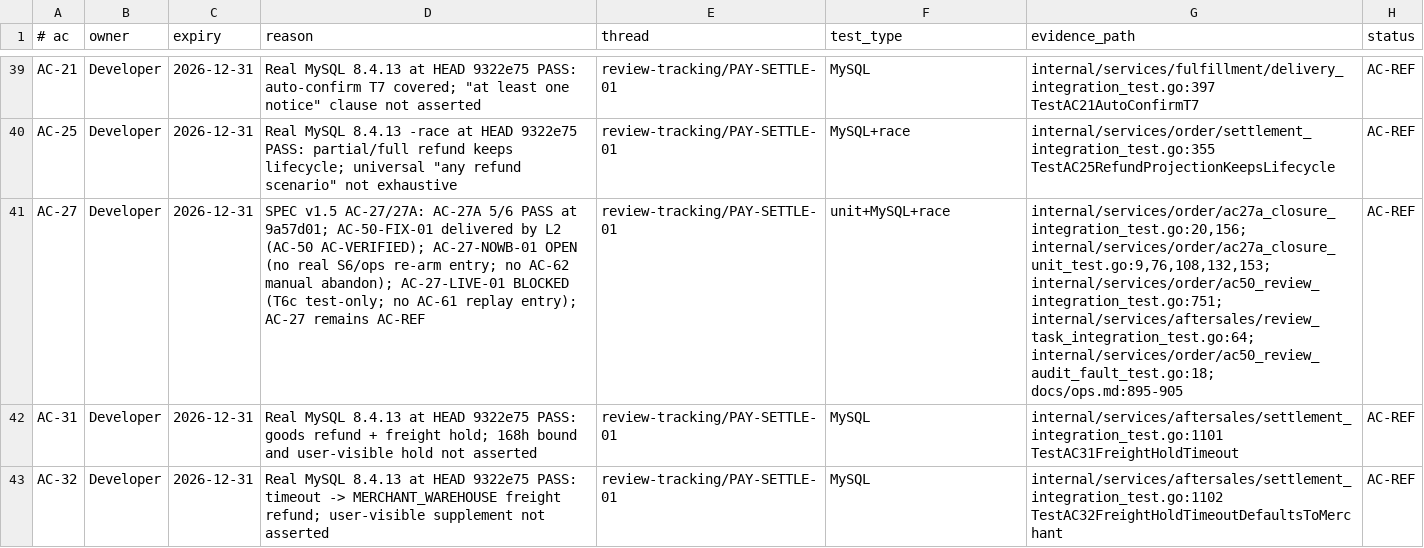
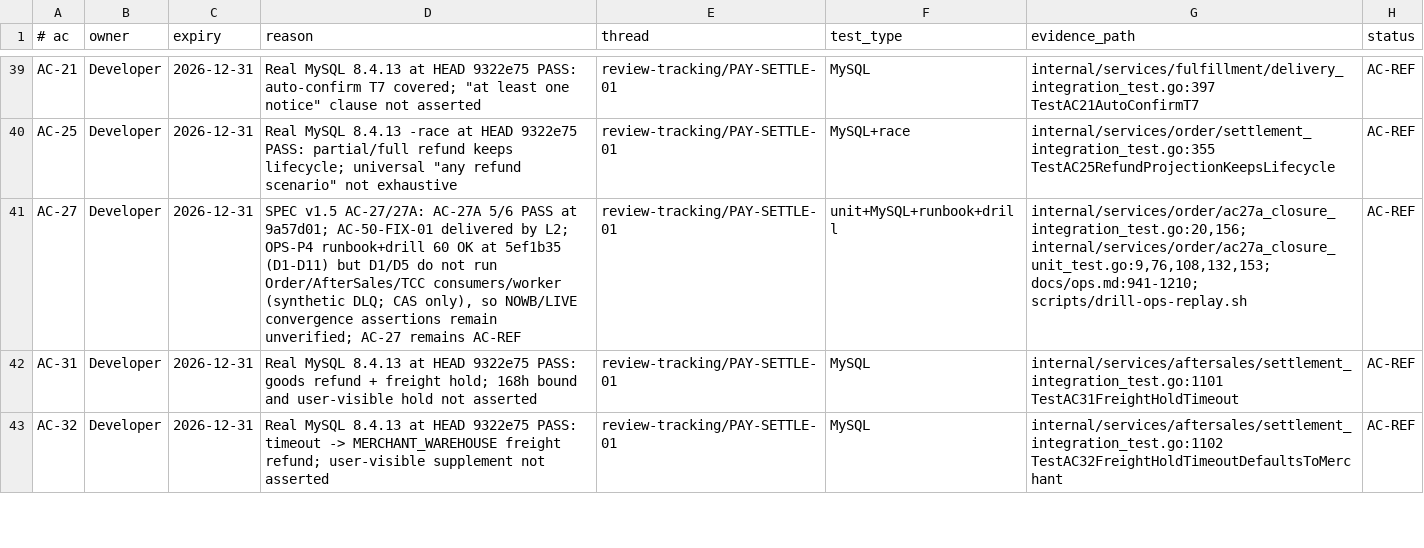
Before and after one commit to lWoHvYe/gin-kratos-gorm, a TSV file: docs/collab/ac-coverage.tsv, drawn as a sheet; only a part is shown, gaps mark what is left out; the diff names each change by its address in the sheet, - before the commit and + after, or states it on an @@ line.

Commit message:
docs(review): PAY-OPS-REPLAY-01 OPS-P4 runbook/drill PASS; AC-27 stays AC-REF
Reviewed base 1e5e7a0, runbook/drill head 5ef1b35, docs/QC head e3c68a2. Ran ./scripts/drill-ops-replay.sh at HEAD e3c68a2 on disposable MySQL 8.4.13 + NATS 2.10.29: EXIT=0, 60 OK / 0 FAIL. D1-D11 pass, including D5b/D10b wrong-group, D7/D11 re-Refund non-reopen, D8 forged/expired/same-person, D9 concurrent CAS, final 0 duplicate refund/0 release/permit unchanged. migrations diff empty; no production code.

Runbook is executable and covers S6 order_no+group_no authorizer evidence, three-role authorization (>=100000 cent reviewer, <=24h), audit-first/ticket/DBA logs, failure/rollback, forbidden items, and the recorded C+A waiver residuals (no cryptographic non-repudiation, ticket-reported authorization/owner). The forged/overreach window is accepted only under the waiver and must be reviewed against originals.

AC-27 NOT upgraded: D1 uses a synthetic DLQ wrapper and does not run the Order aftersale.completed consumer; D5 only validates re-arm CAS and does not run worker/TCC re-drive to PRE/POST (selfcheck lines 56-57). Terminal (2) abandon is drilled (D7/D11), but terminal (1) and LIVE convergence remain unverified. AC-27 stays AC-REF; AC-27A stays R0.3-R1c evidence (not in waiver); AC-61/62/AC-72 not upgraded. Minimal remaining work: run existing consumer/worker on the replay, no new business code; owner Developer/ops/AfterSales, expiry 2026-12-31. NOT RELEASE.

Role: Reviewer
change_id: PAY-OPS-REPLAY-01
Actor: reviewer-r04
Tier: L2
Reviewed-by: human (merge pending)
Status: WIP

```diff
--- a/docs/collab/ac-coverage.tsv
+++ b/docs/collab/ac-coverage.tsv
-D41 (reason): …delivered by L2 (AC-50 AC-VERIFIED); AC-27-NOWB-01 OPEN (no real S6/ops re-arm entry; no AC-62 manual abandon); AC-27-LIVE-01 BLOCKED (T6c test-only; no AC-61 replay entry); AC-27 remains…
+D41 (reason): …delivered by L2; OPS-P4 runbook+drill 60 OK at 5ef1b35 (D1-D11) but D1/D5 do not run Order/AfterSales/TCC consumers/worker (synthetic DLQ; CAS only), so NOWB/LIVE convergence assertions remain unverified; AC-27 remains…
-F41 (test_type): unit+MySQL+race
+F41 (test_type): unit+MySQL+runbook+drill
-G41 (evidence_path): internal/services/order/ac27a_closure_integration_test.go:20,156; internal/services/order/ac27a_closure_unit_test.go:9,76,108,132,153; internal/services/order/ac50_review_integration_test.go:751; internal/services/aftersales/review_task_integration_test.go:64; internal/services/order/ac50_review_audit_fault_test.go:18; docs/ops.md:895-905
+G41 (evidence_path): internal/services/order/ac27a_closure_integration_test.go:20,156; internal/services/order/ac27a_closure_unit_test.go:9,76,108,132,153; docs/ops.md:941-1210; scripts/drill-ops-replay.sh
```
Also changed, not shown: 1 other file.
